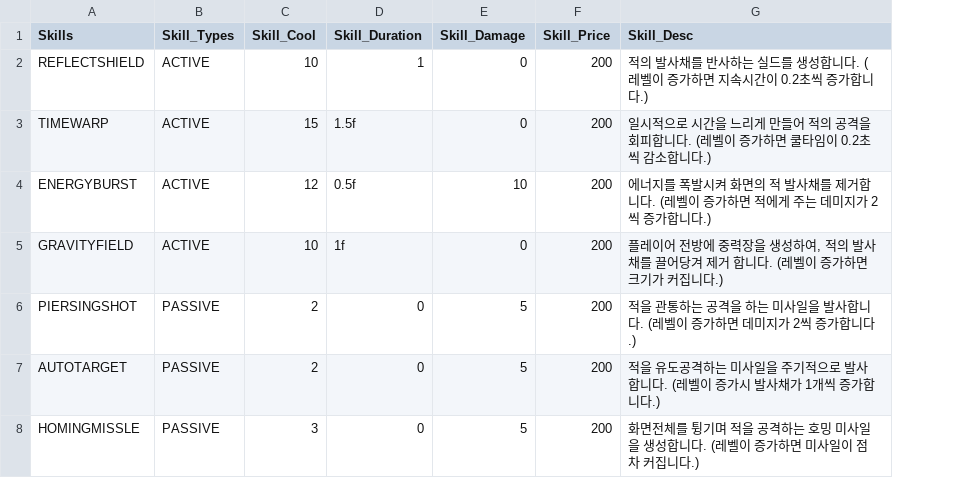
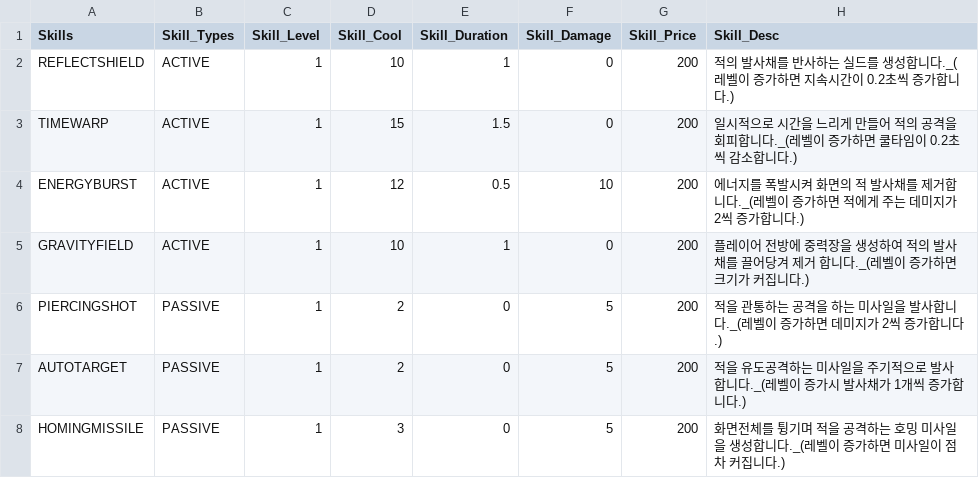
Before and after one commit to dotoolboy/goodfungame, a CSV file: GoodFunGame/Assets/@CsvData/SkillData.csv, drawn as a sheet; addresses are those after the commit; the diff names each change by its address in the sheet, - before the commit and + after, or states it on an @@ line.

Commit message:
[💫 Feature] Data Set Update
- Skill Data
- Enemy Data
- Player Data

```diff
--- a/GoodFunGame/Assets/@CsvData/SkillData.csv
+++ b/GoodFunGame/Assets/@CsvData/SkillData.csv
+column C (Skill_Level), rows 2-8: all 1
-H2 (Skill_Desc): …성합니다. (레벨이…
+H2 (Skill_Desc): …성합니다._(레벨이…
-E3 (Skill_Duration): 1.5f
+E3 (Skill_Duration): 1.5
-H3 (Skill_Desc): …피합니다. (레벨이…
+H3 (Skill_Desc): …피합니다._(레벨이…
-E4 (Skill_Duration): 0.5f
+E4 (Skill_Duration): 0.5
-H4 (Skill_Desc): …거합니다. (레벨이…
+H4 (Skill_Desc): …거합니다._(레벨이…
-E5 (Skill_Duration): 1f
+E5 (Skill_Duration): 1
-H5 (Skill_Desc): …생성하여, 적의 발사채를 끌어당겨 제거 합니다. (레벨이…
+H5 (Skill_Desc): …생성하여 적의 발사채를 끌어당겨 제거 합니다._(레벨이…
-A6 (Skills): PIERSINGSHOT
+A6 (Skills): PIERCINGSHOT
-H6 (Skill_Desc): …사합니다. (레벨이…
+H6 (Skill_Desc): …사합니다._(레벨이…
-H7 (Skill_Desc): …사합니다. (레벨이…
+H7 (Skill_Desc): …사합니다._(레벨이…
-A8 (Skills): HOMINGMISSLE
+A8 (Skills): HOMINGMISSILE
-H8 (Skill_Desc): …성합니다. (레벨이…
+H8 (Skill_Desc): …성합니다._(레벨이…
```
Also changed, not shown: 9 other files.
